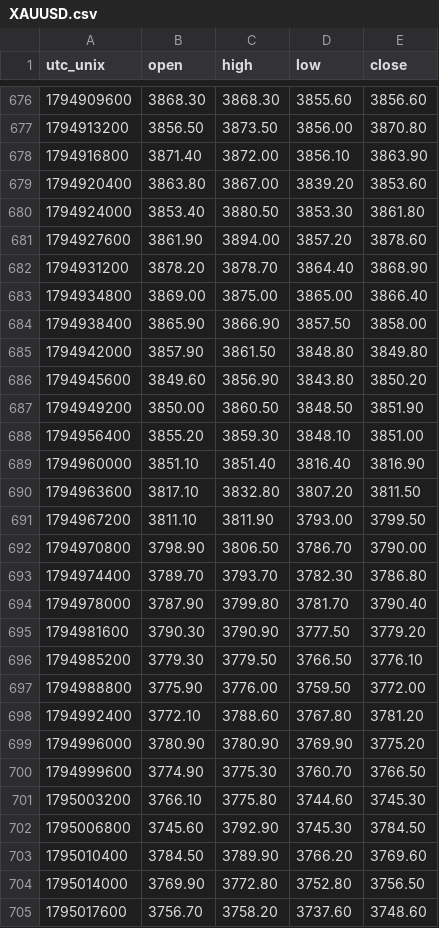
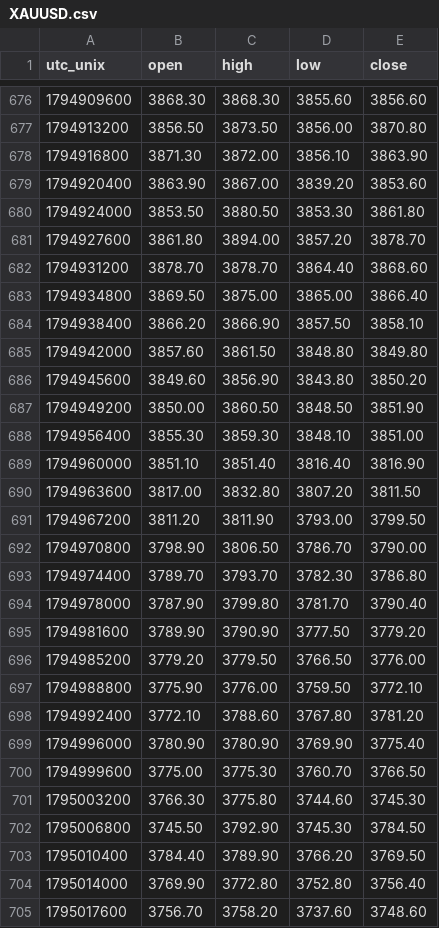
Before and after one commit to warm-torino/public-bias, a CSV file: data/price/XAUUSD.csv, drawn as a sheet; only a part is shown, gaps mark what is left out; the diff covers the shown part only.

```diff
--- a/data/price/XAUUSD.csv
+++ b/data/price/XAUUSD.csv
@@ -677,16 +677,16 @@ utc_unix,open,high,low,close
 1794913200,3856.50,3873.50,3856.00,3870.80
-1794916800,3871.40,3872.00,3856.10,3863.90
-1794920400,3863.80,3867.00,3839.20,3853.60
-1794924000,3853.40,3880.50,3853.30,3861.80
-1794927600,3861.90,3894.00,3857.20,3878.60
-1794931200,3878.20,3878.70,3864.40,3868.90
-1794934800,3869.00,3875.00,3865.00,3866.40
-1794938400,3865.90,3866.90,3857.50,3858.00
-1794942000,3857.90,3861.50,3848.80,3849.80
+1794916800,3871.30,3872.00,3856.10,3863.90
+1794920400,3863.90,3867.00,3839.20,3853.60
+1794924000,3853.50,3880.50,3853.30,3861.80
+1794927600,3861.80,3894.00,3857.20,3878.70
+1794931200,3878.70,3878.70,3864.40,3868.60
+1794934800,3869.50,3875.00,3865.00,3866.40
+1794938400,3866.20,3866.90,3857.50,3858.10
+1794942000,3857.60,3861.50,3848.80,3849.80
 1794945600,3849.60,3856.90,3843.80,3850.20
 1794949200,3850.00,3860.50,3848.50,3851.90
-1794956400,3855.20,3859.30,3848.10,3851.00
+1794956400,3855.30,3859.30,3848.10,3851.00
 1794960000,3851.10,3851.40,3816.40,3816.90
-1794963600,3817.10,3832.80,3807.20,3811.50
-1794967200,3811.10,3811.90,3793.00,3799.50
+1794963600,3817.00,3832.80,3807.20,3811.50
+1794967200,3811.20,3811.90,3793.00,3799.50
 1794970800,3798.90,3806.50,3786.70,3790.00
@@ -694,12 +694,12 @@ utc_unix,open,high,low,close
 1794978000,3787.90,3799.80,3781.70,3790.40
-1794981600,3790.30,3790.90,3777.50,3779.20
-1794985200,3779.30,3779.50,3766.50,3776.10
-1794988800,3775.90,3776.00,3759.50,3772.00
+1794981600,3789.90,3790.90,3777.50,3779.20
+1794985200,3779.20,3779.50,3766.50,3776.00
+1794988800,3775.90,3776.00,3759.50,3772.10
 1794992400,3772.10,3788.60,3767.80,3781.20
-1794996000,3780.90,3780.90,3769.90,3775.20
-1794999600,3774.90,3775.30,3760.70,3766.50
-1795003200,3766.10,3775.80,3744.60,3745.30
-1795006800,3745.60,3792.90,3745.30,3784.50
-1795010400,3784.50,3789.90,3766.20,3769.60
-1795014000,3769.90,3772.80,3752.80,3756.50
+1794996000,3780.90,3780.90,3769.90,3775.40
+1794999600,3775.00,3775.30,3760.70,3766.50
+1795003200,3766.30,3775.80,3744.60,3745.30
+1795006800,3745.50,3792.90,3745.30,3784.50
+1795010400,3784.40,3789.90,3766.20,3769.50
+1795014000,3769.90,3772.80,3752.80,3756.40
 1795017600,3756.70,3758.20,3737.60,3748.60
```
Also changed, not shown: 3 added rows and 41 edited cells elsewhere in this file, data/price/AUDUSD.csv, data/price/EURAUD.csv, 13 other files.
